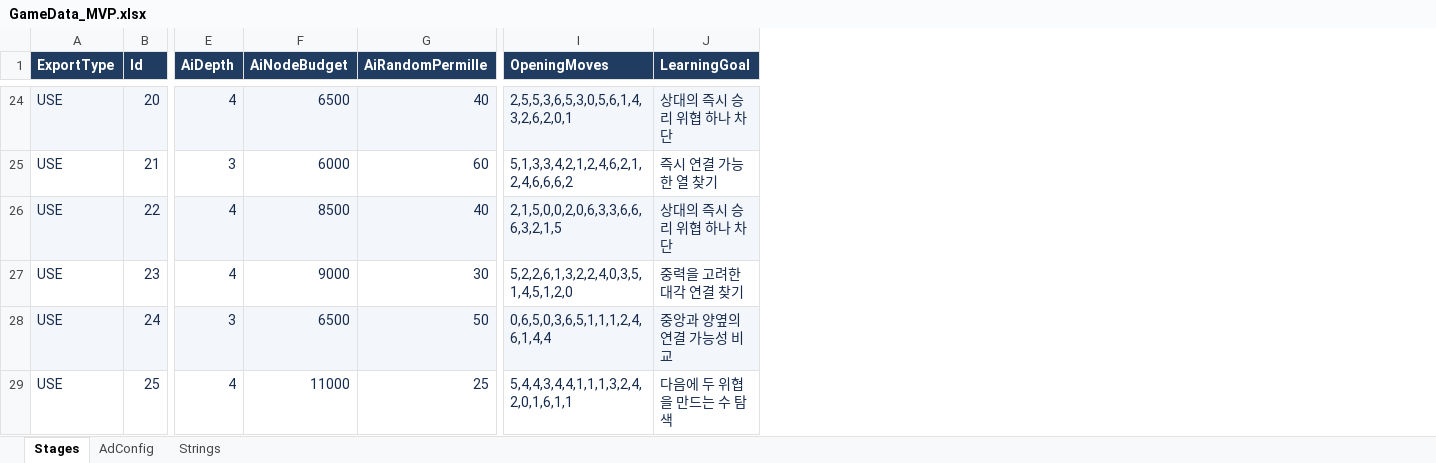
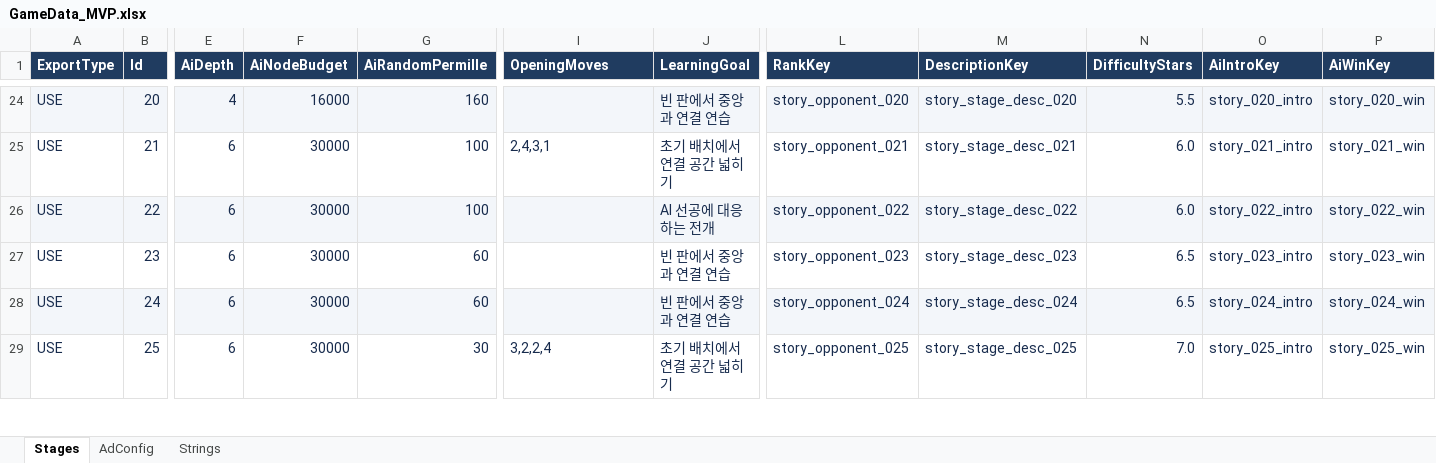
Before and after one commit to Hwanggok2/Permission-to-win, an Excel workbook: GameData/GameData_MVP.xlsx, sheet Stages, drawn as a sheet; only a part is shown, gaps mark what is left out; values as stored, in another font and other column widths than the file's, no borders; the diff covers the shown part only; the diff names each change by its address in the sheet, - before the commit and + after, or states it on an @@ line.

```diff
--- a/GameData/GameData_MVP.xlsx (sheet Stages)
+++ b/GameData/GameData_MVP.xlsx (sheet Stages)
+column L (RankKey), rows 24-29: story_opponent_020 | story_opponent_021 | story_opponent_022 | story_opponent_023 | story_opponent_024 | story_opponent_025
+column M (DescriptionKey), rows 24-29: story_stage_desc_020 | story_stage_desc_021 | story_stage_desc_022 | story_stage_desc_023 | story_stage_desc_024 | story_stage_desc_025
+column N (DifficultyStars), rows 24-29: 5.5 | 6.0 | 6.0 | 6.5 | 6.5 | 7.0
+column O (AiIntroKey), rows 24-29: story_020_intro | story_021_intro | story_022_intro | story_023_intro | story_024_intro | story_025_intro
+column P (AiWinKey), rows 24-29: story_020_win | story_021_win | story_022_win | story_023_win | story_024_win | story_025_win
-F24 (AiNodeBudget): 6500
+F24 (AiNodeBudget): 16000
-G24 (AiRandomPermille): 40
+G24 (AiRandomPermille): 160
-I24 (OpeningMoves): 2,5,5,3,6,5,3,0,5,6,1,4,3,2,6,2,0,1
+I24 (OpeningMoves): (empty)
-J24 (LearningGoal): 상대의 즉시 승리 위협 하나 차단
+J24 (LearningGoal): 빈 판에서 중앙과 연결 연습
-E25 (AiDepth): 3
+E25 (AiDepth): 6
-F25 (AiNodeBudget): 6000
+F25 (AiNodeBudget): 30000
-G25 (AiRandomPermille): 60
+G25 (AiRandomPermille): 100
-I25 (OpeningMoves): 5,1,3,3,4,2,1,2,4,6,2,1,2,4,6,6,6,2
+I25 (OpeningMoves): 2,4,3,1
-J25 (LearningGoal): 즉시 연결 가능한 열 찾기
+J25 (LearningGoal): 초기 배치에서 연결 공간 넓히기
-E26:E27 (AiDepth): 4
+E26:E27 (AiDepth): 6
-F26 (AiNodeBudget): 8500
+F26 (AiNodeBudget): 30000
-G26 (AiRandomPermille): 40
+G26 (AiRandomPermille): 100
-I26 (OpeningMoves): 2,1,5,0,0,2,0,6,3,3,6,6,6,3,2,1,5
+I26 (OpeningMoves): (empty)
-J26 (LearningGoal): 상대의 즉시 승리 위협 하나 차단
+J26 (LearningGoal): AI 선공에 대응하는 전개
-F27 (AiNodeBudget): 9000
+F27 (AiNodeBudget): 30000
-G27 (AiRandomPermille): 30
+G27 (AiRandomPermille): 60
-I27 (OpeningMoves): 5,2,2,6,1,3,2,2,4,0,3,5,1,4,5,1,2,0
+I27 (OpeningMoves): (empty)
-J27 (LearningGoal): 중력을 고려한 대각 연결 찾기
+J27 (LearningGoal): 빈 판에서 중앙과 연결 연습
-E28 (AiDepth): 3
+E28 (AiDepth): 6
-F28 (AiNodeBudget): 6500
+F28 (AiNodeBudget): 30000
-G28 (AiRandomPermille): 50
+G28 (AiRandomPermille): 60
-I28 (OpeningMoves): 0,6,5,0,3,6,5,1,1,1,2,4,6,1,4,4
+I28 (OpeningMoves): (empty)
-J28 (LearningGoal): 중앙과 양옆의 연결 가능성 비교
+J28 (LearningGoal): 빈 판에서 중앙과 연결 연습
-E29 (AiDepth): 4
+E29 (AiDepth): 6
-F29 (AiNodeBudget): 11000
+F29 (AiNodeBudget): 30000
-G29 (AiRandomPermille): 25
+G29 (AiRandomPermille): 30
-I29 (OpeningMoves): 5,4,4,3,4,4,1,1,1,3,2,4,2,0,1,6,1,1
+I29 (OpeningMoves): 3,2,2,4
-J29 (LearningGoal): 다음에 두 위협을 만드는 수 탐색
+J29 (LearningGoal): 초기 배치에서 연결 공간 넓히기
```
Also changed, not shown: 4 added columns and 117 edited cells elsewhere in this sheet, sheet Strings, 32 other files.
